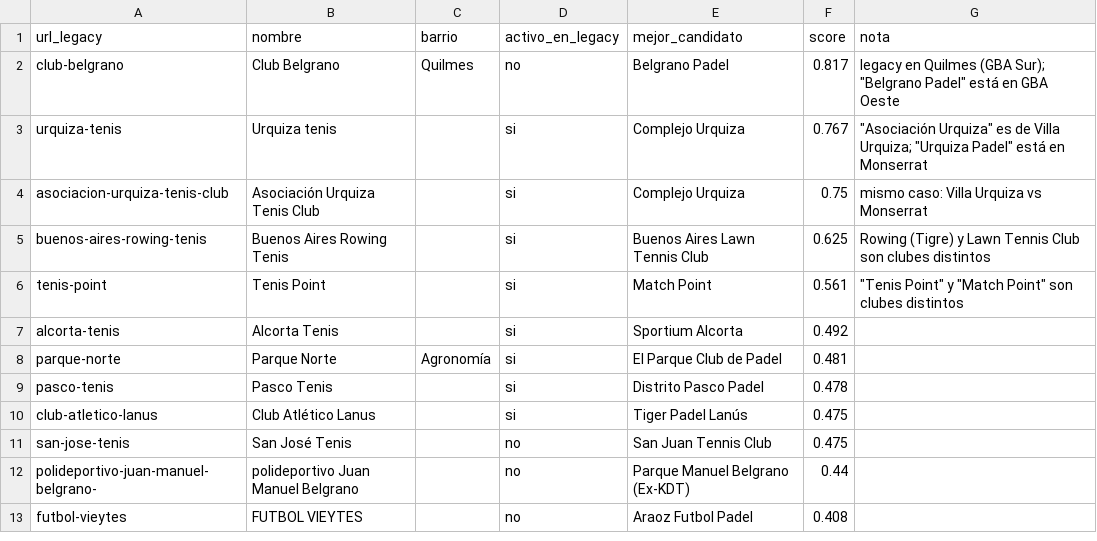
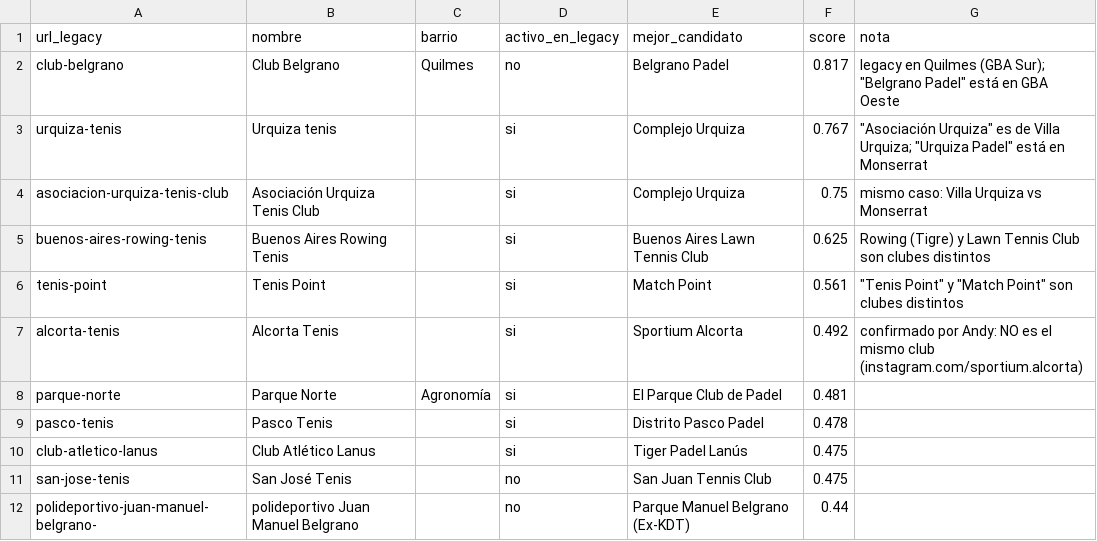
Before and after one commit to fantlp3/haycancha.com, a CSV file: scripts/legacy-redirects/legacy-sin-destino.csv, drawn as a sheet; only a part is shown; the shorter side is filled out with more unchanged rows.

```diff
--- a/scripts/legacy-redirects/legacy-sin-destino.csv
+++ b/scripts/legacy-redirects/legacy-sin-destino.csv
@@ -6,3 +6,3 @@ buenos-aires-rowing-tenis,Buenos Aires Rowing Tenis,,si,Buenos Aires Lawn Tennis
 tenis-point,Tenis Point,,si,Match Point,0.561,"""Tenis Point"" y ""Match Point"" son clubes distintos"
-alcorta-tenis,Alcorta Tenis,,si,Sportium Alcorta,0.492,
+alcorta-tenis,Alcorta Tenis,,si,Sportium Alcorta,0.492,confirmado por Andy: NO es el mismo club (instagram.com/sportium.alcorta)
 parque-norte,Parque Norte,Agronomía,si,El Parque Club de Padel,0.481,
```
Also changed, not shown: 2 other files.
